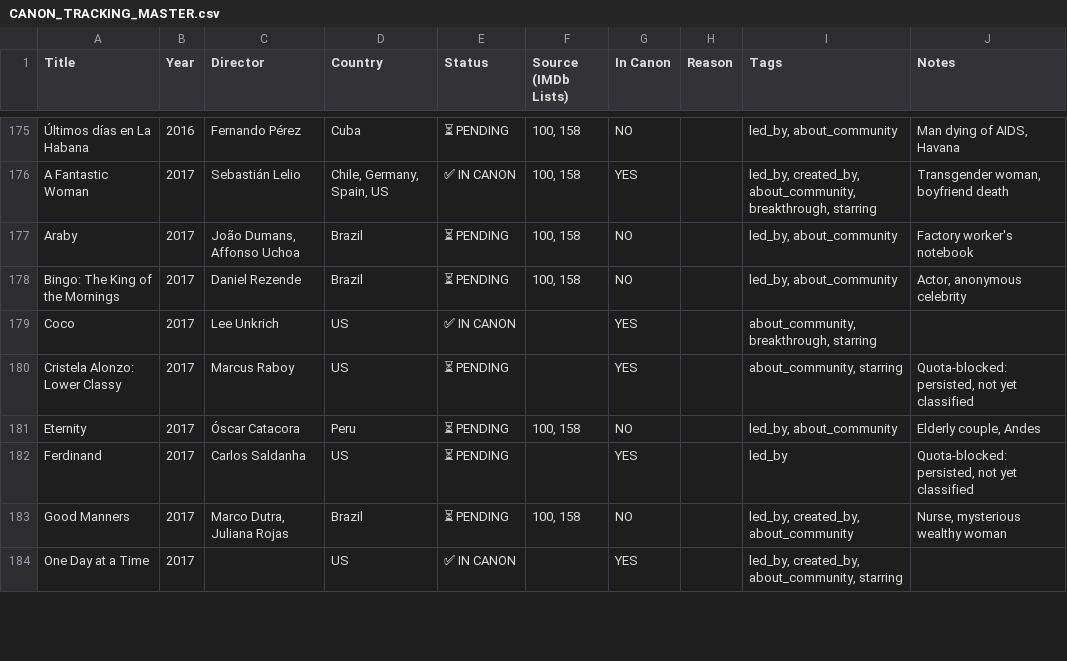
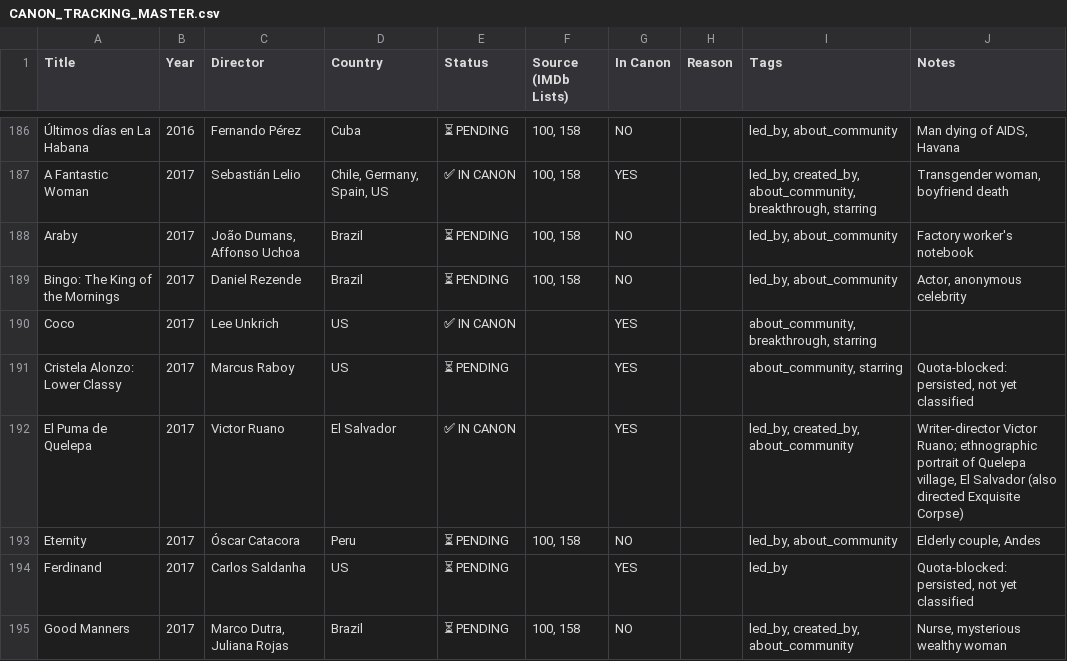
Before and after one commit to ramirez-ai-labs/latino-canon, a CSV file: CANON_TRACKING_MASTER.csv, drawn as a sheet; only a part is shown, gaps mark what is left out; the shorter side is filled out with more unchanged rows; the diff covers the shown part only.

```diff
--- a/CANON_TRACKING_MASTER.csv
+++ b/CANON_TRACKING_MASTER.csv
@@ -180,2 +191,3 @@ Coco,2017,Lee Unkrich,US,✅ IN CANON,,YES,,"about_community, breakthrough, star
 Cristela Alonzo: Lower Classy,2017,Marcus Raboy,US,⏳ PENDING,,YES,,"about_community, starring","Quota-blocked: persisted, not yet classified"
+El Puma de Quelepa,2017,Victor Ruano,El Salvador,✅ IN CANON,,YES,,"led_by, created_by, about_community","Writer-director Victor Ruano; ethnographic portrait of Quelepa village, El Salvador (also directed Exquisite Corpse)"
 Eternity,2017,Óscar Catacora,Peru,⏳ PENDING,"100, 158",NO,,"led_by, about_community","Elderly couple, Andes"
```
Also changed, not shown: 17 added rows and 10 edited cells elsewhere in this file, 1 other file.
